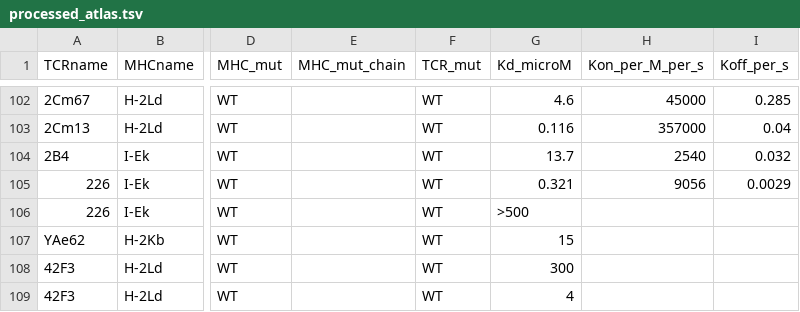
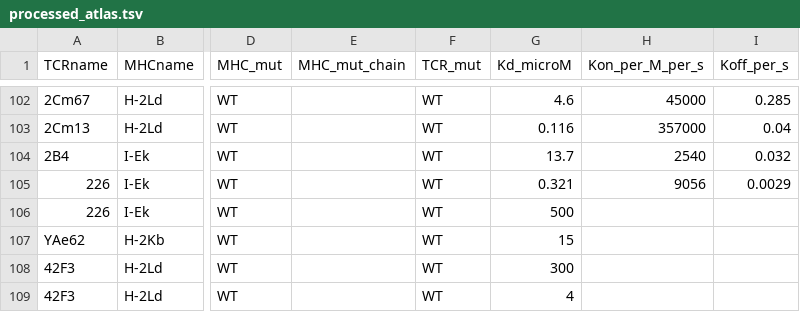
Before and after one commit to jgbrasier/tcrpmhc-surface, a TSV file: data/preprocessed/processed_atlas.tsv, drawn as a sheet; only a part is shown, gaps mark what is left out; the diff names each change by its address in the sheet, - before the commit and + after, or states it on an @@ line.

```diff
--- a/data/preprocessed/processed_atlas.tsv
+++ b/data/preprocessed/processed_atlas.tsv
-G106 (Kd_microM): >500
+G106 (Kd_microM): 500
```
Also changed, not shown: 12 other files.
